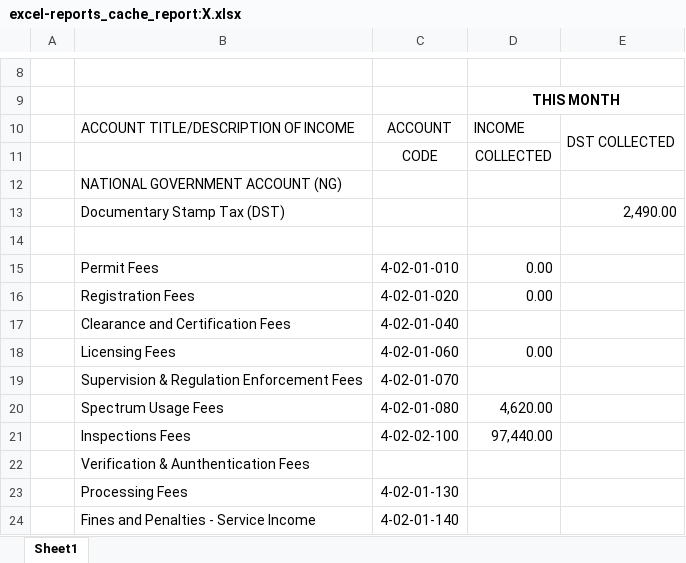
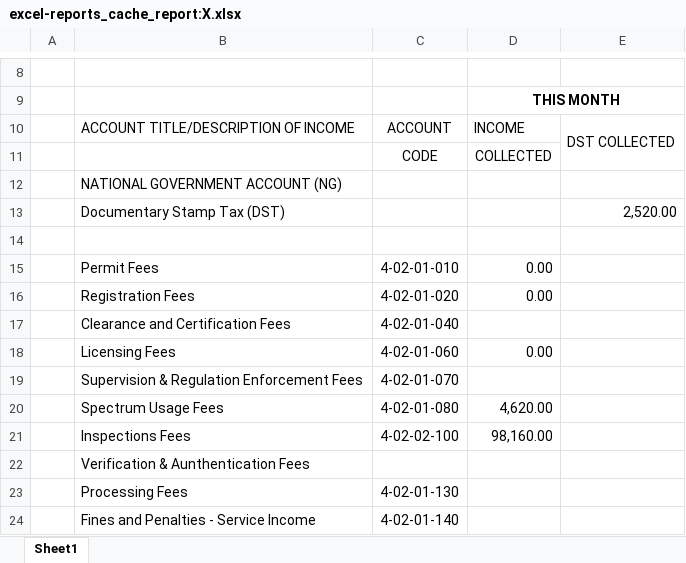
Before and after one commit to pacuitinfo/edge10, an Excel workbook: reports/excel-reports_cache_report:X.xlsx, sheet Sheet1, drawn as a sheet; only a part is shown, gaps mark what is left out; values as stored, in another font and other column widths than the file's, no borders; the diff names each change by its address in the sheet, - before the commit and + after, or states it on an @@ line.

Commit message:
chore(upload): excel-reports_cache_report:X.xlsx

```diff
--- a/reports/excel-reports_cache_report:X.xlsx (sheet Sheet1)
+++ b/reports/excel-reports_cache_report:X.xlsx (sheet Sheet1)
-E13: 2,490.00
+E13: 2,520.00
-D21: 97,440.00
+D21: 98,160.00
```
